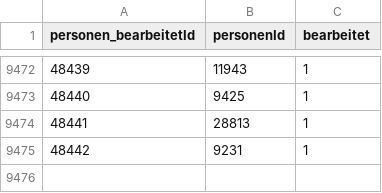
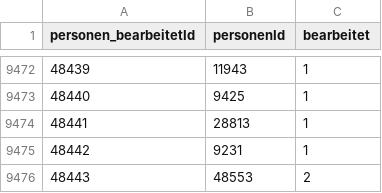
Before and after one commit to donauhandel/krems-data, a CSV file: orig_data/csvs/personen_bearbeitet.csv, drawn as a sheet; only a part is shown, gaps mark what is left out.

```diff
--- a/orig_data/csvs/personen_bearbeitet.csv
+++ b/orig_data/csvs/personen_bearbeitet.csv
@@ -9475 +9475,2 @@ personen_bearbeitetId,personenId,bearbeitet
 48442,9231,1
+48443,48553,2
```
Also changed, not shown: orig_data/csvs/personen_identisch.csv, orig_data/csvs/personen_orte.csv, 8 other files.
